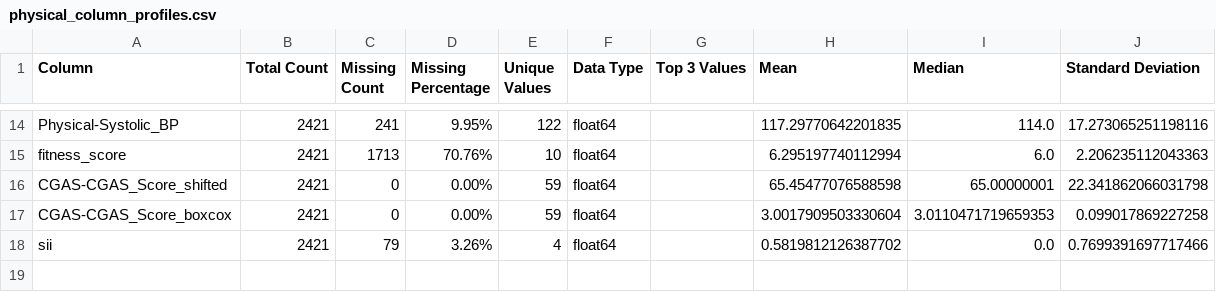
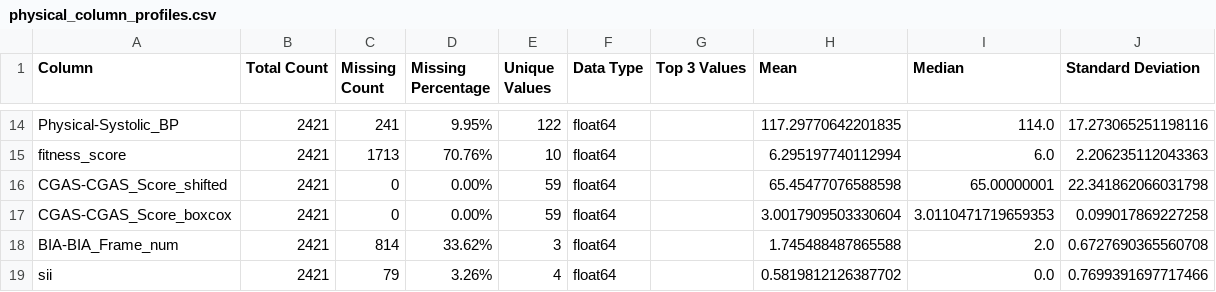
Before and after one commit to bonesclarke/Problematic-Internet-Use, a CSV file: analysis_output/physical_column_profiles.csv, drawn as a sheet; only a part is shown, gaps mark what is left out.

Commit message:
added bia analysis

```diff
--- a/analysis_output/physical_column_profiles.csv
+++ b/analysis_output/physical_column_profiles.csv
@@ -17,2 +17,3 @@ CGAS-CGAS_Score_shifted,2421,0,0.00%,59,float64,,65.45477076588598,65.00000001,2
 CGAS-CGAS_Score_boxcox,2421,0,0.00%,59,float64,,3.0017909503330604,3.0110471719659353,0.099017869227258
+BIA-BIA_Frame_num,2421,814,33.62%,3,float64,,1.745488487865588,2.0,0.6727690365560708
 sii,2421,79,3.26%,4,float64,,0.5819812126387702,0.0,0.7699391697717466
```
Also changed, not shown: analysis_output/fitness_column_profiles.csv, output/test_data_imputed.csv, 29 other files.
